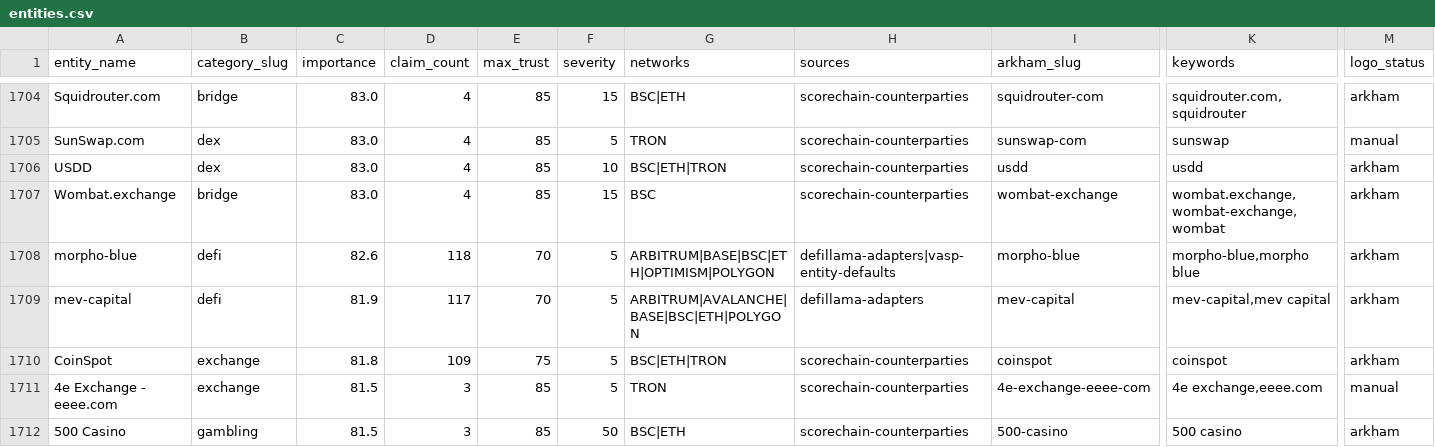
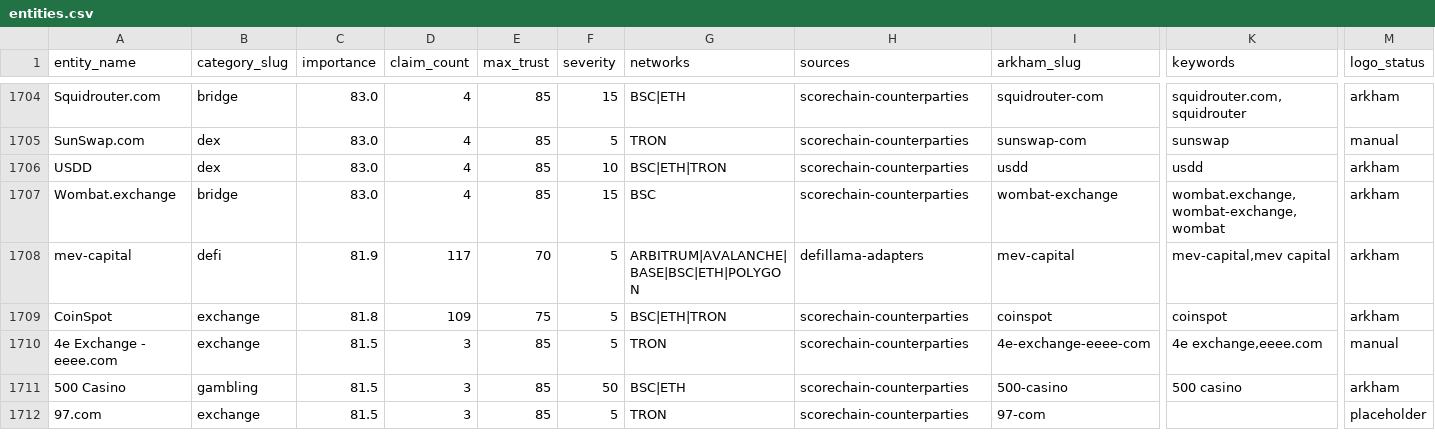
Before and after one commit to maslovsa/kyt-entity-registry, a CSV file: entities.csv, drawn as a sheet; only a part is shown, gaps mark what is left out; the shorter side is filled out with more unchanged rows; rows hold the shown columns only; the diff names each change by its address in the sheet, - before the commit and + after, or states it on an @@ line.

Commit message:
chore(defi): remove duplicate morpho-blue entity (merged into canonical Morpho)

```diff
--- a/entities.csv
+++ b/entities.csv
-row 1708: morpho-blue | defi | 82.6 | 118 | 70 | 5 | ARBITRUM|BASE|BSC|ETH|OPTIMISM|POLYGON | defillama-adapters|vasp-entity-defaults | morpho-blue | morpho-blue,morpho blue | arkham
```
Also changed, not shown: 2 other files.
